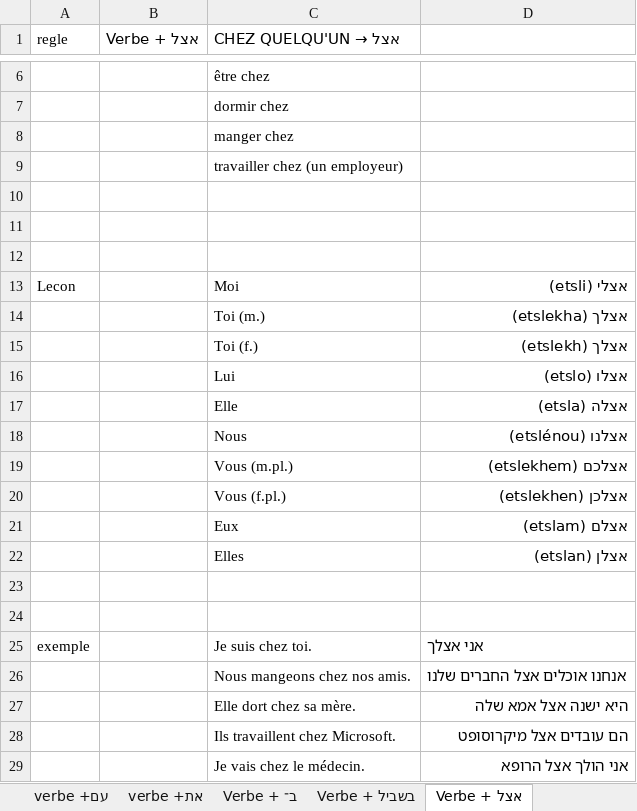
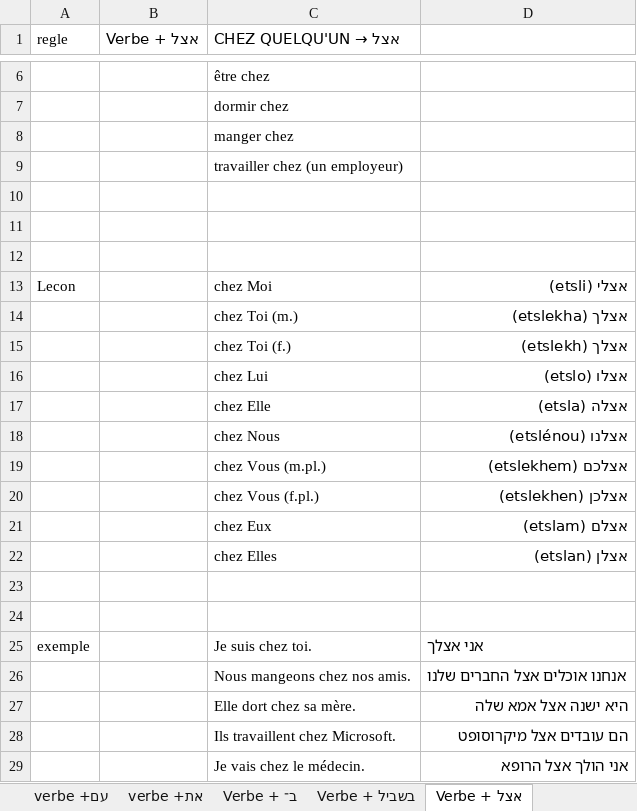
Before and after one commit to MUXOIK/mizoulpan-quiz, an Excel workbook: leçon.xlsx, sheet Verbe + אצל, drawn as a sheet; only a part is shown, gaps mark what is left out; values as stored, in another font and other column widths than the file's, no borders; the diff names each change by its address in the sheet, - before the commit and + after, or states it on an @@ line.

```diff
--- a/leçon.xlsx (sheet Verbe + אצל)
+++ b/leçon.xlsx (sheet Verbe + אצל)
-C13 (CHEZ QUELQU'UN → אצל): Moi
+C13 (CHEZ QUELQU'UN → אצל): chez Moi
-C14 (CHEZ QUELQU'UN → אצל): Toi (m.)
+C14 (CHEZ QUELQU'UN → אצל): chez Toi (m.)
-C15 (CHEZ QUELQU'UN → אצל): Toi (f.)
+C15 (CHEZ QUELQU'UN → אצל): chez Toi (f.)
-C16 (CHEZ QUELQU'UN → אצל): Lui
+C16 (CHEZ QUELQU'UN → אצל): chez Lui
-C17 (CHEZ QUELQU'UN → אצל): Elle
+C17 (CHEZ QUELQU'UN → אצל): chez Elle
-C18 (CHEZ QUELQU'UN → אצל): Nous
+C18 (CHEZ QUELQU'UN → אצל): chez Nous
-C19 (CHEZ QUELQU'UN → אצל): Vous (m.pl.)
+C19 (CHEZ QUELQU'UN → אצל): chez Vous (m.pl.)
-C20 (CHEZ QUELQU'UN → אצל): Vous (f.pl.)
+C20 (CHEZ QUELQU'UN → אצל): chez Vous (f.pl.)
-C21 (CHEZ QUELQU'UN → אצל): Eux
+C21 (CHEZ QUELQU'UN → אצל): chez Eux
-C22 (CHEZ QUELQU'UN → אצל): Elles
+C22 (CHEZ QUELQU'UN → אצל): chez Elles
```
Also changed, not shown: sheet Verbe + ב־, sheet verbe + ל־, sheet של־, sheet verbe +מ־.
